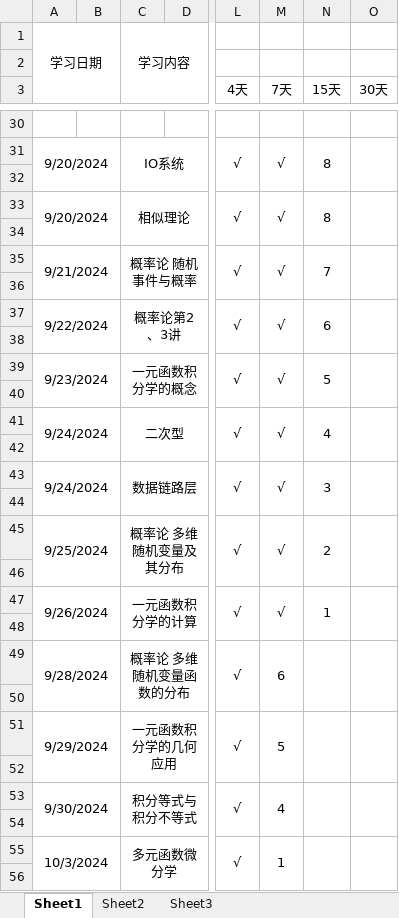
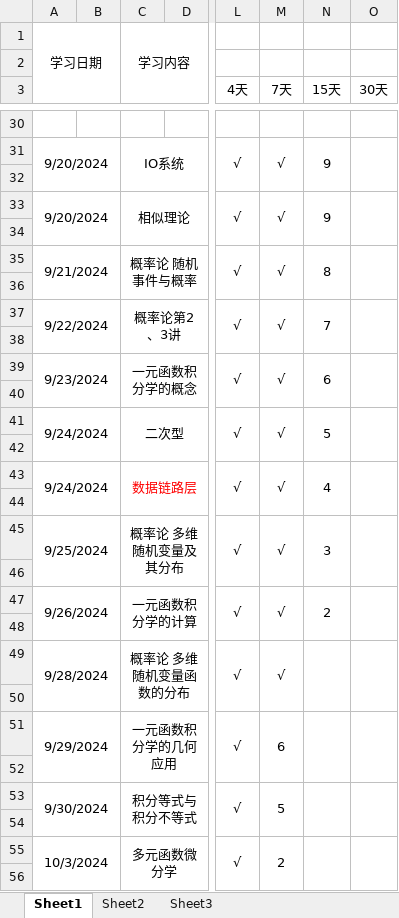
Before and after one commit to uKazuha/study, an Excel workbook: 艾宾浩斯学习曲线.xlsx, sheet Sheet1, drawn as a sheet; only a part is shown, gaps mark what is left out; values as stored, in another font and other column widths than the file's, no borders; the diff covers the shown part only; the diff names each change by its address in the sheet, - before the commit and + after, or states it on an @@ line.

```diff
--- a/艾宾浩斯学习曲线.xlsx (sheet Sheet1)
+++ b/艾宾浩斯学习曲线.xlsx (sheet Sheet1)
-N31 (15天): 8
+N31 (15天): 9
-N33 (15天): 8
+N33 (15天): 9
-N35 (15天): 7
+N35 (15天): 8
-N37 (15天): 6
+N37 (15天): 7
-N39 (15天): 5
+N39 (15天): 6
-N41 (15天): 4
+N41 (15天): 5
-C43 text colour: black
+C43 text colour: #FF0000
-N43 (15天): 3
+N43 (15天): 4
-N45 (15天): 2
+N45 (15天): 3
-N47 (15天): 1
+N47 (15天): 2
-M49 (7天): 6
+M49 (7天): √
-M51 (7天): 5
+M51 (7天): 6
-M53 (7天): 4
+M53 (7天): 5
-M55 (7天): 1
+M55 (7天): 2
```
Also changed, not shown: 4 added rows, 23 edited cells and merged cells elsewhere in this sheet.
